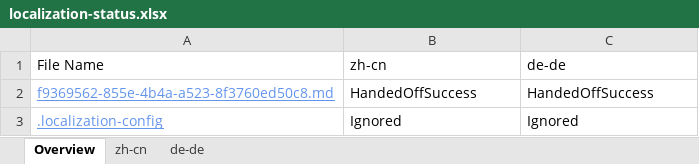
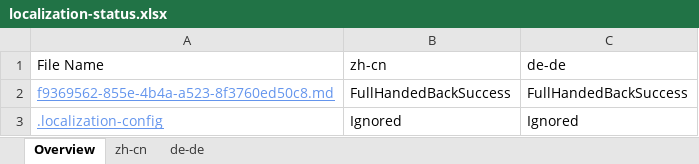
Before and after one commit to OpenLocalizationTestOrg/olhandback, an Excel workbook: ol-handback/oltest/localization-status.xlsx, sheet Overview, drawn as a sheet; values as stored, in another font and other column widths than the file's, no borders; the diff names each change by its address in the sheet, - before the commit and + after, or states it on an @@ line.

```diff
--- a/ol-handback/oltest/localization-status.xlsx (sheet Overview)
+++ b/ol-handback/oltest/localization-status.xlsx (sheet Overview)
-B2: HandedOffSuccess
+B2: FullHandedBackSuccess
-C2: HandedOffSuccess
+C2: FullHandedBackSuccess
```
Also changed, not shown: sheet zh-cn, sheet de-de.
